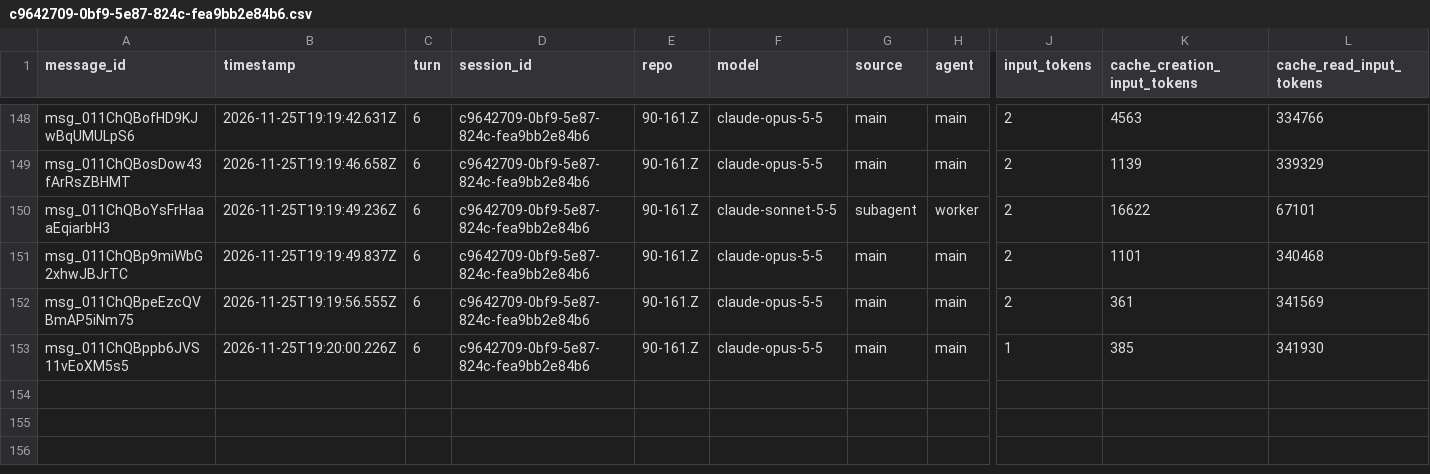
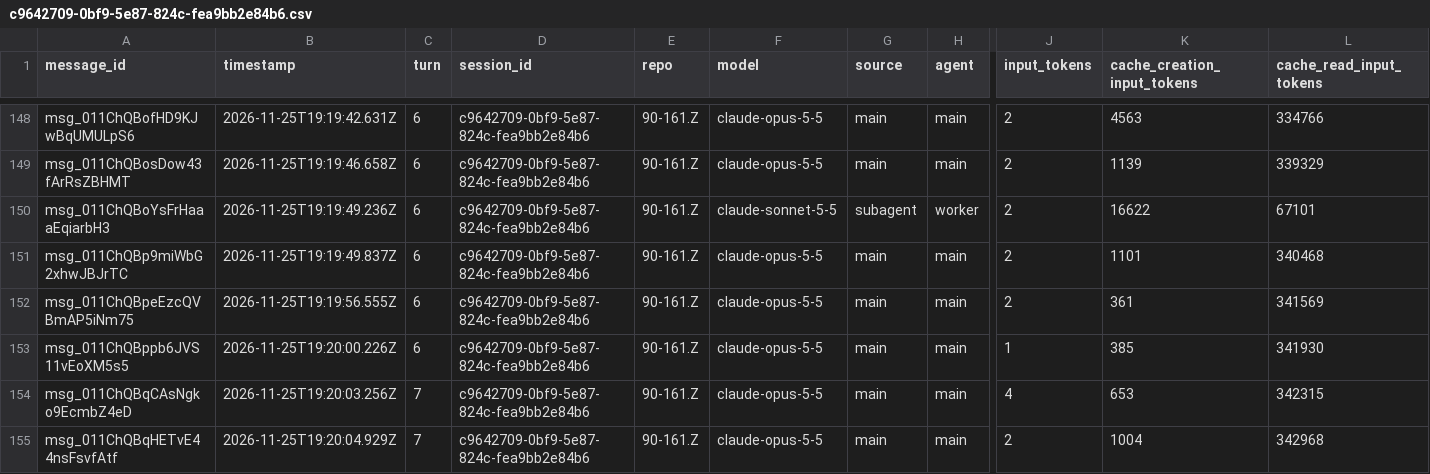
Before and after one commit to rhope-ops/90-161.Z, a CSV file: sessions/c9642709-0bf9-5e87-824c-fea9bb2e84b6.csv, drawn as a sheet; only a part is shown, gaps mark what is left out; rows hold the shown columns only; the diff names each change by its address in the sheet, - before the commit and + after, or states it on an @@ line.

```diff
--- a/sessions/c9642709-0bf9-5e87-824c-fea9bb2e84b6.csv
+++ b/sessions/c9642709-0bf9-5e87-824c-fea9bb2e84b6.csv
+row 154: msg_011ChQBqCAsNgko9EcmbZ4eD | 2026-11-25T19:20:03.256Z | 7 | c9642709-0bf9-5e87-824c-fea9bb2e84b6 | 90-161.Z | claude-opus-5-5 | main | main | 4 | 653 | 342315
+row 155: msg_011ChQBqHETvE44nsFsvfAtf | 2026-11-25T19:20:04.929Z | 7 | c9642709-0bf9-5e87-824c-fea9bb2e84b6 | 90-161.Z | claude-opus-5-5 | main | main | 2 | 1004 | 342968
```
